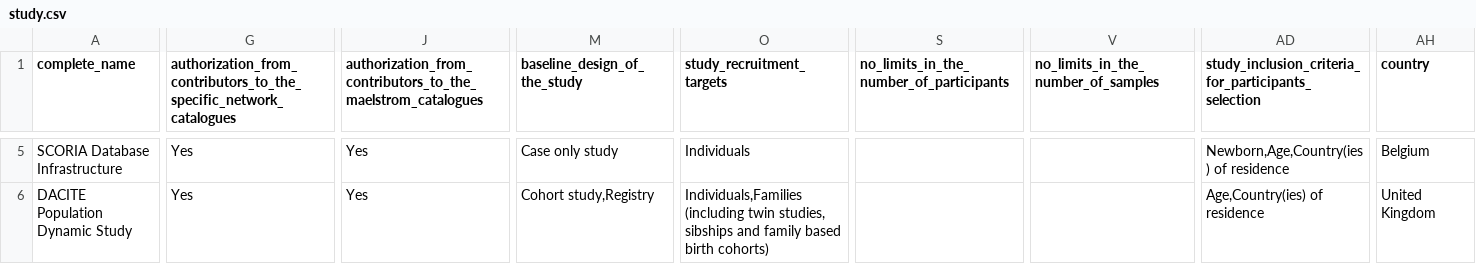
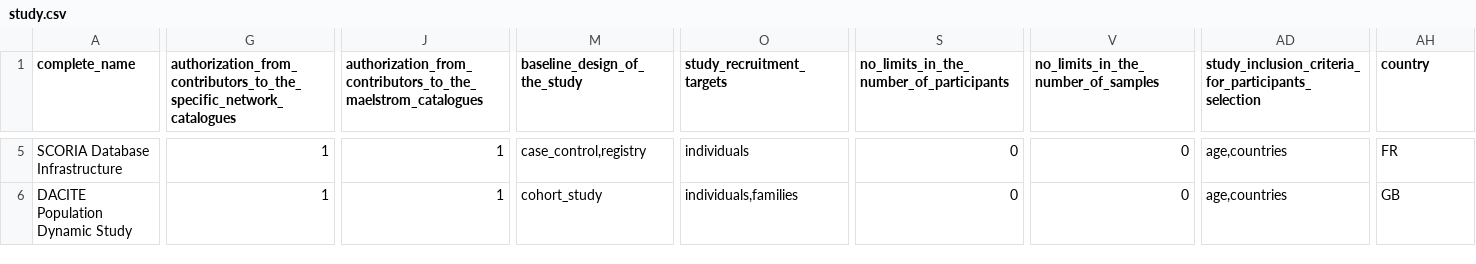
Before and after one commit to obiba/mica, a CSV file: src/main/drupal/profiles/mica_demo/data/study.csv, drawn as a sheet; only a part is shown, gaps mark what is left out; the diff covers the shown part only; the diff names each change by its address in the sheet, - before the commit and + after, or states it on an @@ line.

Commit message:
Fix study import/export

```diff
--- a/src/main/drupal/profiles/mica_demo/data/study.csv
+++ b/src/main/drupal/profiles/mica_demo/data/study.csv
-G5:G6: Yes
+G5:G6: 1
-J5:J6: Yes
+J5:J6: 1
-M5 (baseline_design_of_the_study): Case only study
+M5 (baseline_design_of_the_study): case_control,registry
-O5 (study_recruitment_targets): Individuals
+O5 (study_recruitment_targets): individuals
-S5:S6: (empty)
+S5:S6: 0
-V5:V6: (empty)
+V5:V6: 0
-AD5: Newborn,Age,Country(ies) of residence
+AD5: age,countries
-AH5 (country): Belgium
+AH5 (country): FR
-M6 (baseline_design_of_the_study): Cohort study,Registry
+M6 (baseline_design_of_the_study): cohort_study
-O6 (study_recruitment_targets): Individuals,Families (including twin studies, sibships and family based birth cohorts)
+O6 (study_recruitment_targets): individuals,families
-AD6: Age,Country(ies) of residence
+AD6: age,countries
-AH6 (country): United Kingdom
+AH6 (country): GB
```
Also changed, not shown: 61 edited cells elsewhere in this file, 6 other files.
